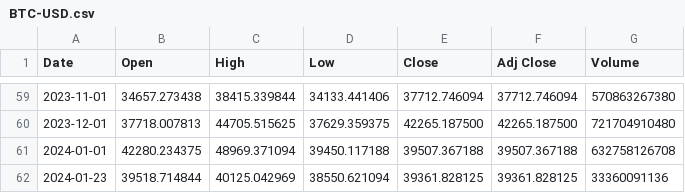
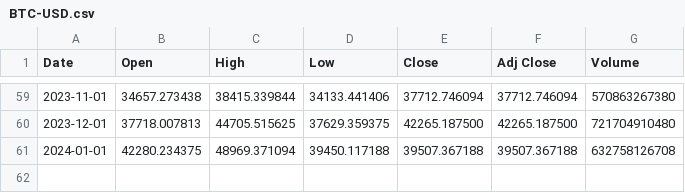
Before and after one commit to hriva/sample-linear-regresion, a CSV file: src/assets/BTC-USD.csv, drawn as a sheet; only a part is shown, gaps mark what is left out; the diff names each change by its address in the sheet, - before the commit and + after, or states it on an @@ line.

```diff
--- a/src/assets/BTC-USD.csv
+++ b/src/assets/BTC-USD.csv
-row 62: 2024-01-23 | 39518.714844 | 40125.042969 | 38550.621094 | 39361.828125 | 39361.828125 | 33360091136
```
Also changed, not shown: src/assets/ETH-USD.csv, 3 other files.
